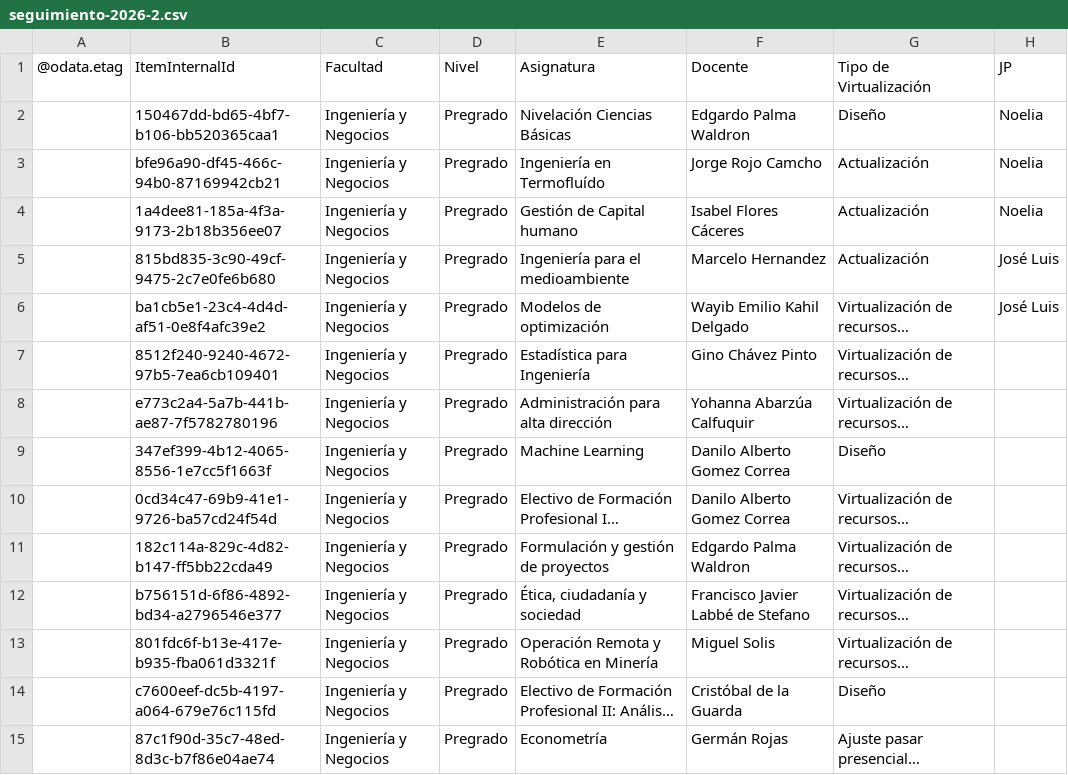
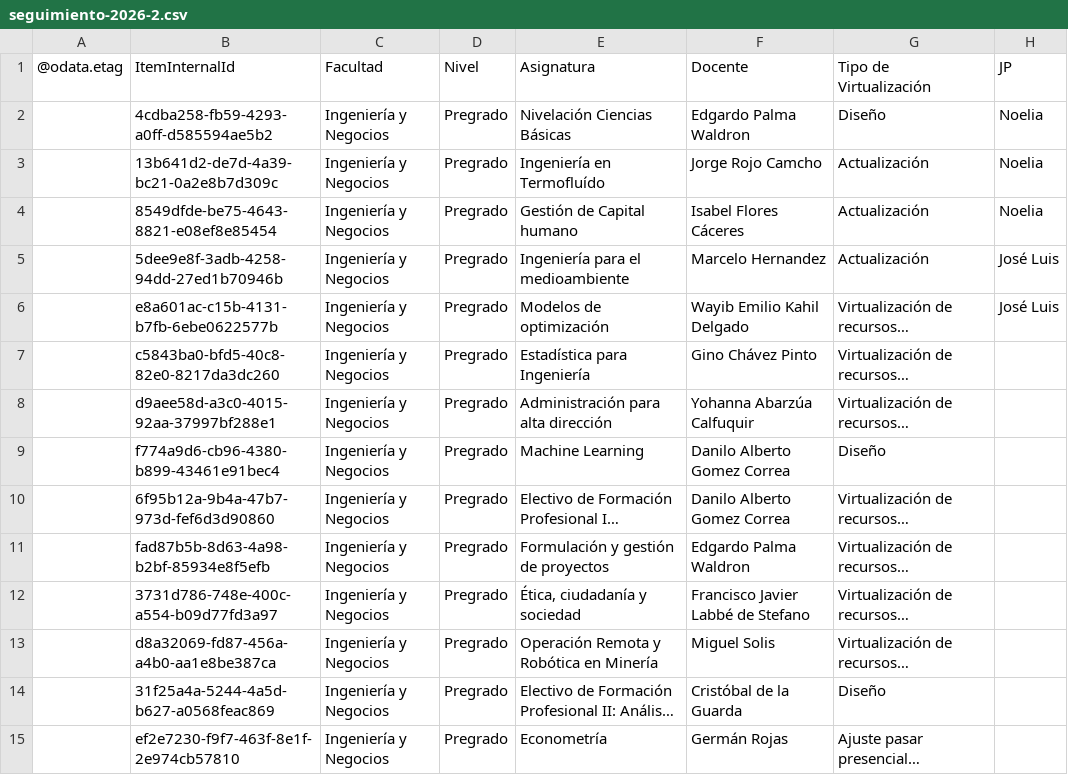
Before and after one commit to joseluissalazar81-spec/seguimiento-proyecto-2026-1, a CSV file: data/seguimiento-2026-2.csv, drawn as a sheet; only a part is shown; long unchanged cells end in …; the diff covers the shown part only; the diff names each change by its address in the sheet, - before the commit and + after, or states it on an @@ line.

Commit message:
Actualizar CSV 2026-2

```diff
--- a/data/seguimiento-2026-2.csv
+++ b/data/seguimiento-2026-2.csv
-B2: 150467dd-bd65-4bf7-b106-bb520365caa1
+B2: 4cdba258-fb59-4293-a0ff-d585594ae5b2
-B3: bfe96a90-df45-466c-94b0-87169942cb21
+B3: 13b641d2-de7d-4a39-bc21-0a2e8b7d309c
-B4: 1a4dee81-185a-4f3a-9173-2b18b356ee07
+B4: 8549dfde-be75-4643-8821-e08ef8e85454
-B5: 815bd835-3c90-49cf-9475-2c7e0fe6b680
+B5: 5dee9e8f-3adb-4258-94dd-27ed1b70946b
-B6: ba1cb5e1-23c4-4d4d-af51-0e8f4afc39e2
+B6: e8a601ac-c15b-4131-b7fb-6ebe0622577b
-B7: 8512f240-9240-4672-97b5-7ea6cb109401
+B7: c5843ba0-bfd5-40c8-82e0-8217da3dc260
-B8: e773c2a4-5a7b-441b-ae87-7f5782780196
+B8: d9aee58d-a3c0-4015-92aa-37997bf288e1
-B9: 347ef399-4b12-4065-8556-1e7cc5f1663f
+B9: f774a9d6-cb96-4380-b899-43461e91bec4
-B10: 0cd34c47-69b9-41e1-9726-ba57cd24f54d
+B10: 6f95b12a-9b4a-47b7-973d-fef6d3d90860
-B11: 182c114a-829c-4d82-b147-ff5bb22cda49
+B11: fad87b5b-8d63-4a98-b2bf-85934e8f5efb
-B12: b756151d-6f86-4892-bd34-a2796546e377
+B12: 3731d786-748e-400c-a554-b09d77fd3a97
-B13: 801fdc6f-b13e-417e-b935-fba061d3321f
+B13: d8a32069-fd87-456a-a4b0-aa1e8be387ca
-B14: c7600eef-dc5b-4197-a064-679e76c115fd
+B14: 31f25a4a-5244-4a5d-b627-a0568feac869
-B15: 87c1f90d-35c7-48ed-8d3c-b7f86e04ae74
+B15: ef2e7230-f9f7-463f-8e1f-2e974cb57810
```
Also changed, not shown: 44 edited cells elsewhere in this file.
